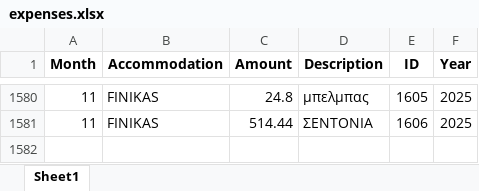
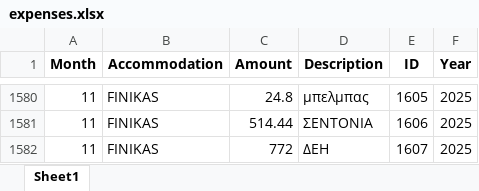
Before and after one commit to tasoszaf/AIRSTAY, an Excel workbook: expenses.xlsx, sheet Sheet1, drawn as a sheet; only a part is shown, gaps mark what is left out; values as stored, in another font and other column widths than the file's, no borders; the diff names each change by its address in the sheet, - before the commit and + after, or states it on an @@ line.

Commit message:
Update expenses.xlsx from Streamlit (2025-12-04)

```diff
--- a/expenses.xlsx (sheet Sheet1)
+++ b/expenses.xlsx (sheet Sheet1)
+row 1582: 11 | FINIKAS | 772 | ΔΕΗ | 1607 | 2025
```
